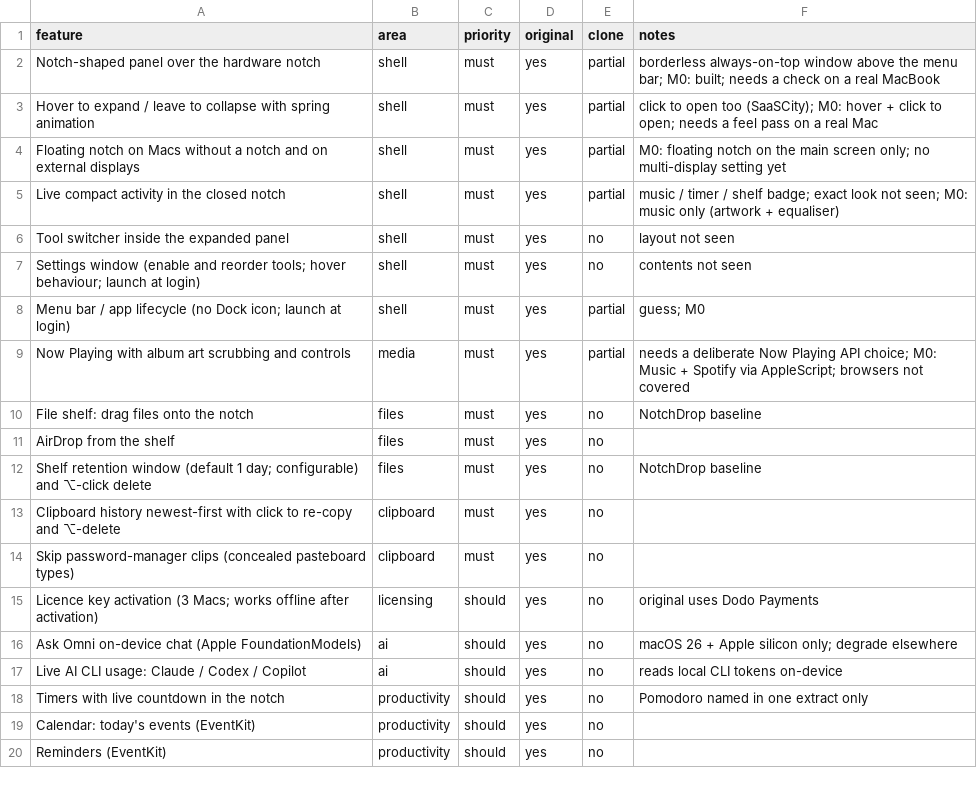
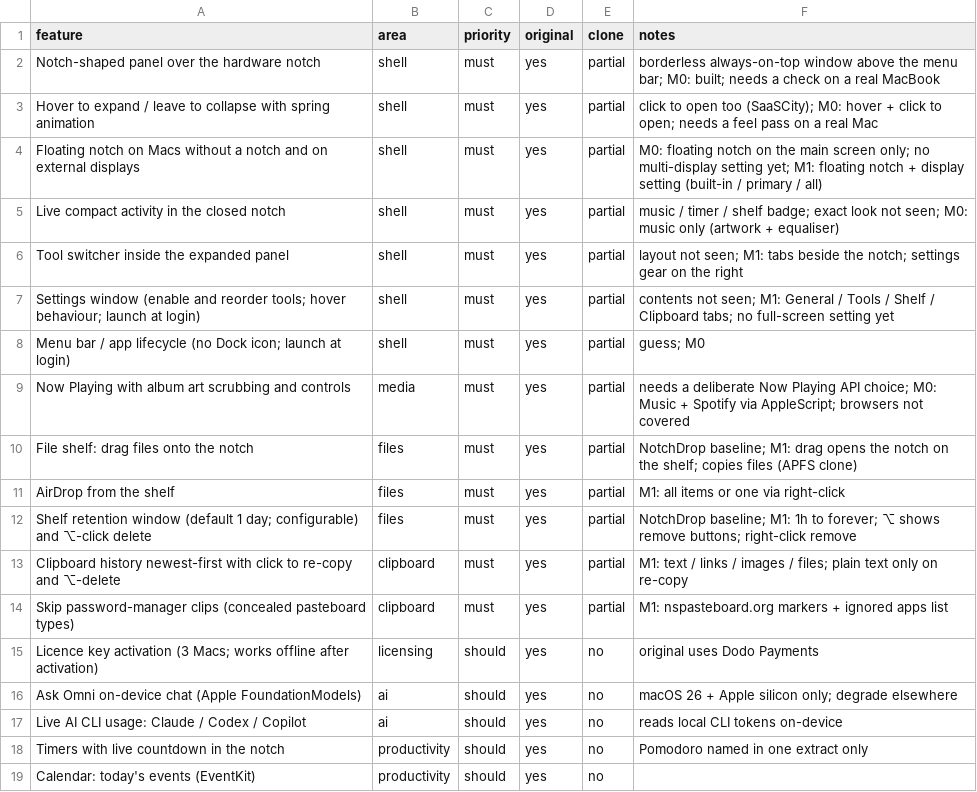
Before and after one commit to akhil716-m/Macbook-Notch, a CSV file: replica/features.csv, drawn as a sheet; only a part is shown; the shorter side is filled out with more unchanged rows.

```diff
--- a/replica/features.csv
+++ b/replica/features.csv
@@ -3,13 +3,13 @@ Notch-shaped panel over the hardware notch,shell,must,yes,partial,borderless alw
 Hover to expand / leave to collapse with spring animation,shell,must,yes,partial,click to open too (SaaSCity); M0: hover + click to open; needs a feel pass on a real Mac
-Floating notch on Macs without a notch and on external displays,shell,must,yes,partial,M0: floating notch on the main screen only; no multi-display setting yet
+Floating notch on Macs without a notch and on external displays,shell,must,yes,partial,M0: floating notch on the main screen only; no multi-display setting yet; M1: floating notch + display setting (built-in / primary / all)
 Live compact activity in the closed notch,shell,must,yes,partial,music / timer / shelf badge; exact look not seen; M0: music only (artwork + equaliser)
-Tool switcher inside the expanded panel,shell,must,yes,no,layout not seen
-Settings window (enable and reorder tools; hover behaviour; launch at login),shell,must,yes,no,contents not seen
+Tool switcher inside the expanded panel,shell,must,yes,partial,layout not seen; M1: tabs beside the notch; settings gear on the right
+Settings window (enable and reorder tools; hover behaviour; launch at login),shell,must,yes,partial,contents not seen; M1: General / Tools / Shelf / Clipboard tabs; no full-screen setting yet
 Menu bar / app lifecycle (no Dock icon; launch at login),shell,must,yes,partial,guess; M0
 Now Playing with album art scrubbing and controls,media,must,yes,partial,needs a deliberate Now Playing API choice; M0: Music + Spotify via AppleScript; browsers not covered
-File shelf: drag files onto the notch,files,must,yes,no,NotchDrop baseline
-AirDrop from the shelf,files,must,yes,no,
-Shelf retention window (default 1 day; configurable) and ⌥-click delete,files,must,yes,no,NotchDrop baseline
-Clipboard history newest-first with click to re-copy and ⌥-delete,clipboard,must,yes,no,
-Skip password-manager clips (concealed pasteboard types),clipboard,must,yes,no,
+File shelf: drag files onto the notch,files,must,yes,partial,NotchDrop baseline; M1: drag opens the notch on the shelf; copies files (APFS clone)
+AirDrop from the shelf,files,must,yes,partial,M1: all items or one via right-click
+Shelf retention window (default 1 day; configurable) and ⌥-click delete,files,must,yes,partial,NotchDrop baseline; M1: 1h to forever; ⌥ shows remove buttons; right-click remove
+Clipboard history newest-first with click to re-copy and ⌥-delete,clipboard,must,yes,partial,M1: text / links / images / files; plain text only on re-copy
+Skip password-manager clips (concealed pasteboard types),clipboard,must,yes,partial,M1: nspasteboard.org markers + ignored apps list
 Licence key activation (3 Macs; works offline after activation),licensing,should,yes,no,original uses Dodo Payments
```
Also changed, not shown: 25 other files.
